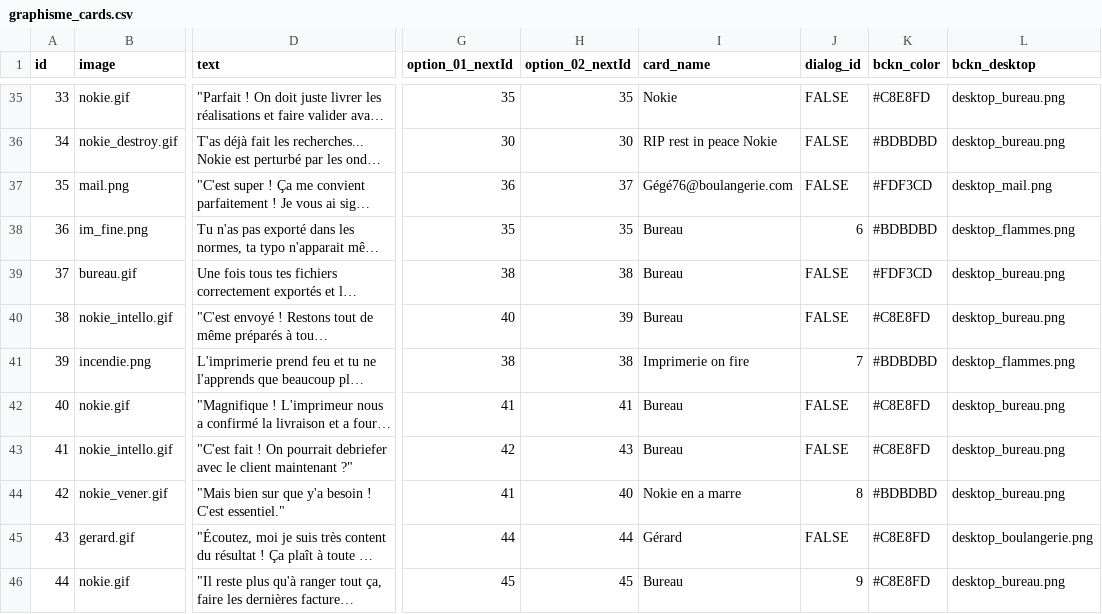
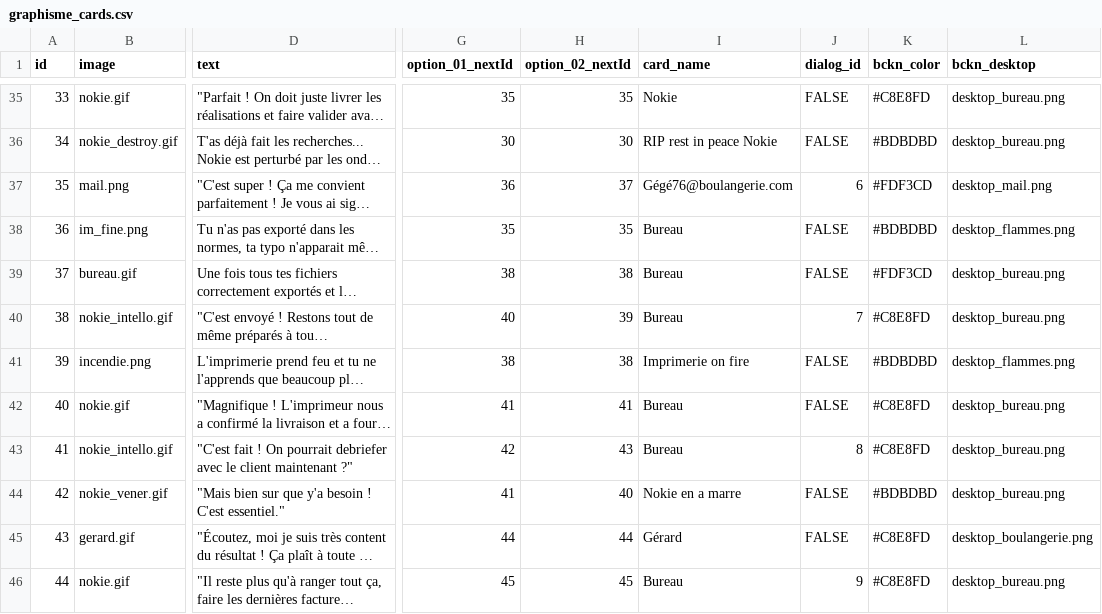
Before and after one commit to eikonlab/nokie, a CSV file: src/data/graphisme_cards.csv, drawn as a sheet; only a part is shown, gaps mark what is left out; long unchanged cells end in …; the diff names each change by its address in the sheet, - before the commit and + after, or states it on an @@ line.

Commit message:
main: storage of current Card, small changes

```diff
--- a/src/data/graphisme_cards.csv
+++ b/src/data/graphisme_cards.csv
-J37 (dialog_id): FALSE
+J37 (dialog_id): 6
-J38 (dialog_id): 6
+J38 (dialog_id): FALSE
-J40 (dialog_id): FALSE
+J40 (dialog_id): 7
-J41 (dialog_id): 7
+J41 (dialog_id): FALSE
-J43 (dialog_id): FALSE
+J43 (dialog_id): 8
-J44 (dialog_id): 8
+J44 (dialog_id): FALSE
```
Also changed, not shown: 4 other files.
